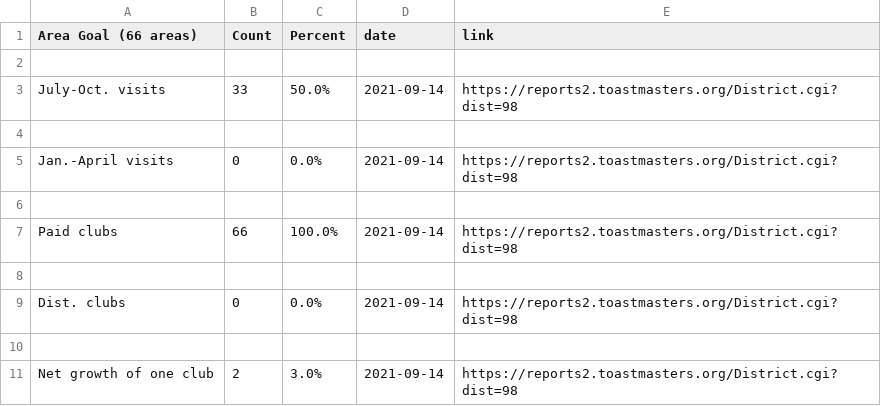
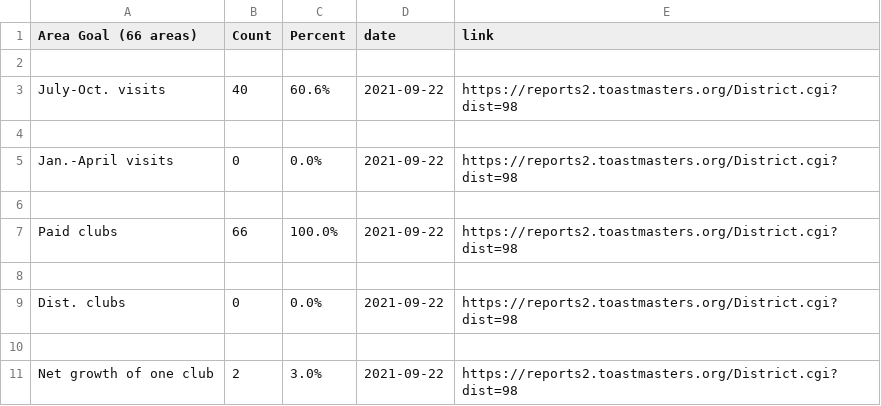
Before and after one commit to District98/raw-data, a CSV file: from-TMI/Area_goal.csv, drawn as a sheet.

```diff
--- a/from-TMI/Area_goal.csv
+++ b/from-TMI/Area_goal.csv
@@ -2,10 +2,10 @@ Area Goal (66 areas),Count,Percent,date,link
 
-July-Oct. visits,33,50.0%,2021-09-14,https://reports2.toastmasters.org/District.cgi?dist=98
+July-Oct. visits,40,60.6%,2021-09-22,https://reports2.toastmasters.org/District.cgi?dist=98
 
-Jan.-April visits,0,0.0%,2021-09-14,https://reports2.toastmasters.org/District.cgi?dist=98
+Jan.-April visits,0,0.0%,2021-09-22,https://reports2.toastmasters.org/District.cgi?dist=98
 
-Paid clubs,66,100.0%,2021-09-14,https://reports2.toastmasters.org/District.cgi?dist=98
+Paid clubs,66,100.0%,2021-09-22,https://reports2.toastmasters.org/District.cgi?dist=98
 
-Dist. clubs,0,0.0%,2021-09-14,https://reports2.toastmasters.org/District.cgi?dist=98
+Dist. clubs,0,0.0%,2021-09-22,https://reports2.toastmasters.org/District.cgi?dist=98
 
-Net growth of one club,2,3.0%,2021-09-14,https://reports2.toastmasters.org/District.cgi?dist=98
+Net growth of one club,2,3.0%,2021-09-22,https://reports2.toastmasters.org/District.cgi?dist=98
```
Also changed, not shown: from-TMI/20_plus_members_ranking.csv, from-TMI/Club_goal.csv, 7 other files.
